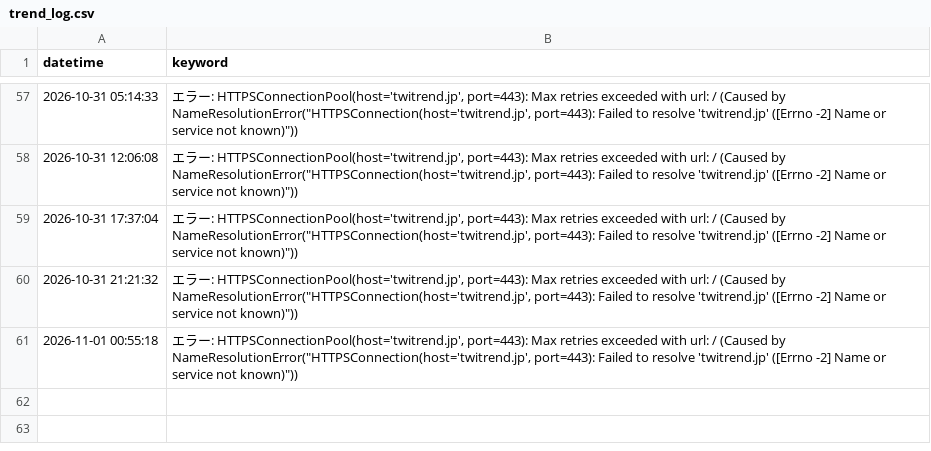
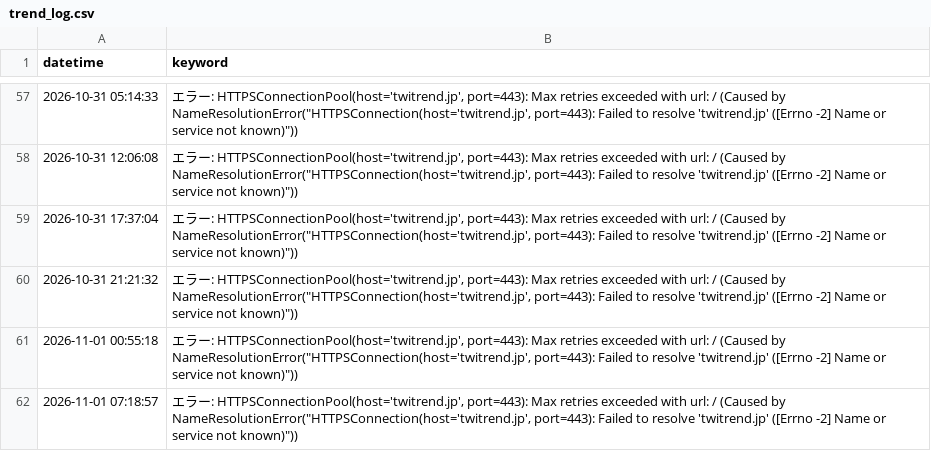
Before and after one commit to soutatu81/otamesi, a CSV file: trend_log.csv, drawn as a sheet; only a part is shown, gaps mark what is left out; the diff names each change by its address in the sheet, - before the commit and + after, or states it on an @@ line.

```diff
--- a/trend_log.csv
+++ b/trend_log.csv
+row 62: 2026-11-01 07:18:57 | エラー: HTTPSConnectionPool(host='twitrend.jp', port=443): Max retries exceeded with url: / (Caused by NameResolutionError("HTTPSConnection(host='twitrend.jp', port=443): Failed to resolve 'twitrend.jp' ([Errno -2] Name or service not known)"))
```
